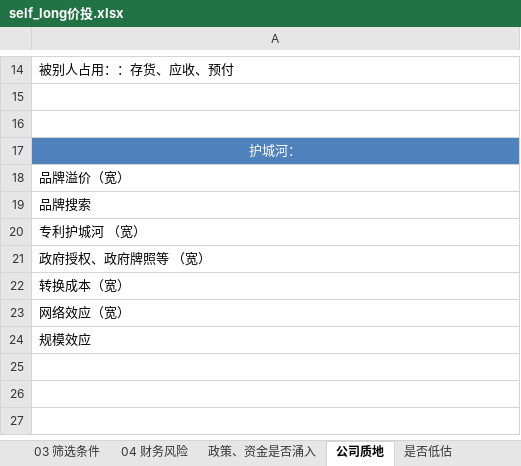
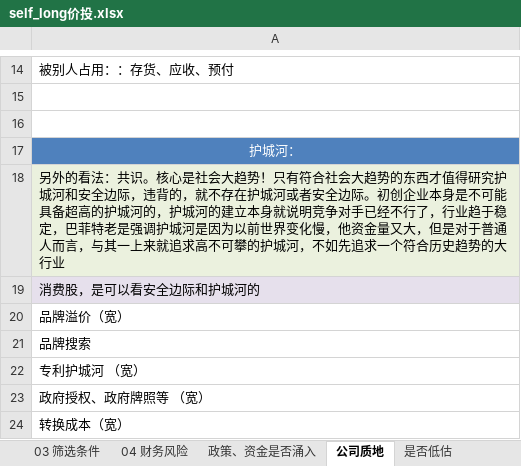
Before and after one commit to herojsme/Self-cultivation-of-programmers, an Excel workbook: 18 financial/self_long价投.xlsx, sheet 公司质地, drawn as a sheet; only a part is shown, gaps mark what is left out; the shorter side is filled out with more unchanged rows; values as stored, in another font and other column widths than the file's, no borders; the diff names each change by its address in the sheet, - before the commit and + after, or states it on an @@ line.

```diff
--- a/18 financial/self_long价投.xlsx (sheet 公司质地)
+++ b/18 financial/self_long价投.xlsx (sheet 公司质地)
+row 18: 另外的看法：共识。核心是社会大趋势！只有符合社会大趋势的东西才值得研究护城河和安全边际，违背的，就不存在护城河或者安全边际。初创企业本身是不可能具备超高的护城河的，护城河的建立本身就说明竞争对手已经不行了，行业趋于稳定，巴菲特老是强调护城河是因为以前世界变化慢，他资金量又大，但是对于普通人而言，与其一上来就追求高不可攀的护城河，不如先追求一个符合历史趋势的大行业
+row 19: 消费股，是可以看安全边际和护城河的
```
Also changed, not shown: 18 financial/selt_growth成长.xlsx, 18 financial/基金.xlsx, 1 other file.
